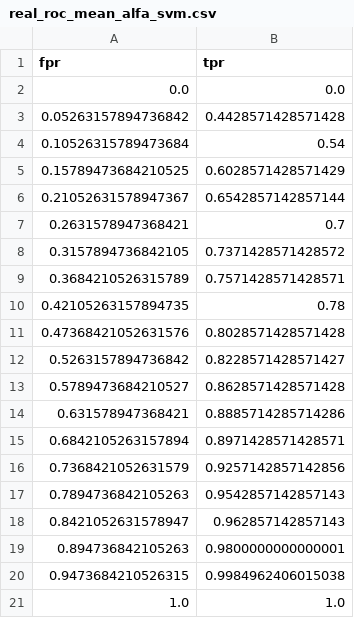
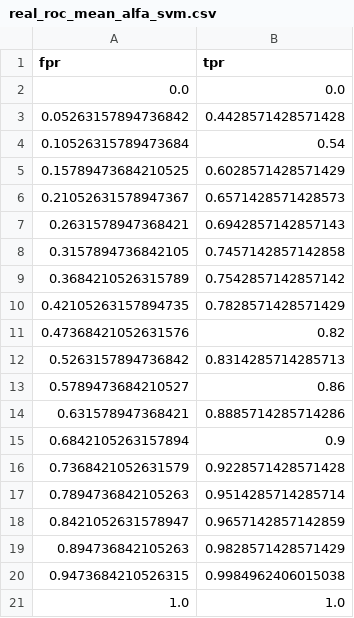
Before and after one commit to changx03/diva-data-poisoning, a CSV file: results_plot/real_roc_mean_alfa_svm.csv, drawn as a sheet.

```diff
--- a/results_plot/real_roc_mean_alfa_svm.csv
+++ b/results_plot/real_roc_mean_alfa_svm.csv
@@ -5,16 +5,16 @@ fpr,tpr
 0.15789473684210525,0.6028571428571429
-0.21052631578947367,0.6542857142857144
-0.2631578947368421,0.7
-0.3157894736842105,0.7371428571428572
-0.3684210526315789,0.7571428571428571
-0.42105263157894735,0.78
-0.47368421052631576,0.8028571428571428
-0.5263157894736842,0.8228571428571427
-0.5789473684210527,0.8628571428571428
+0.21052631578947367,0.6571428571428573
+0.2631578947368421,0.6942857142857143
+0.3157894736842105,0.7457142857142858
+0.3684210526315789,0.7542857142857142
+0.42105263157894735,0.7828571428571429
+0.47368421052631576,0.82
+0.5263157894736842,0.8314285714285713
+0.5789473684210527,0.86
 0.631578947368421,0.8885714285714286
-0.6842105263157894,0.8971428571428571
-0.7368421052631579,0.9257142857142856
-0.7894736842105263,0.9542857142857143
-0.8421052631578947,0.962857142857143
-0.894736842105263,0.9800000000000001
+0.6842105263157894,0.9
+0.7368421052631579,0.9228571428571428
+0.7894736842105263,0.9514285714285714
+0.8421052631578947,0.9657142857142859
+0.894736842105263,0.9828571428571429
 0.9473684210526315,0.9984962406015038
```
Also changed, not shown: results_plot/real_roc_mean_falfa_nn.csv, results_plot/real_roc_mean_poison_svm.csv, 24 other files.
